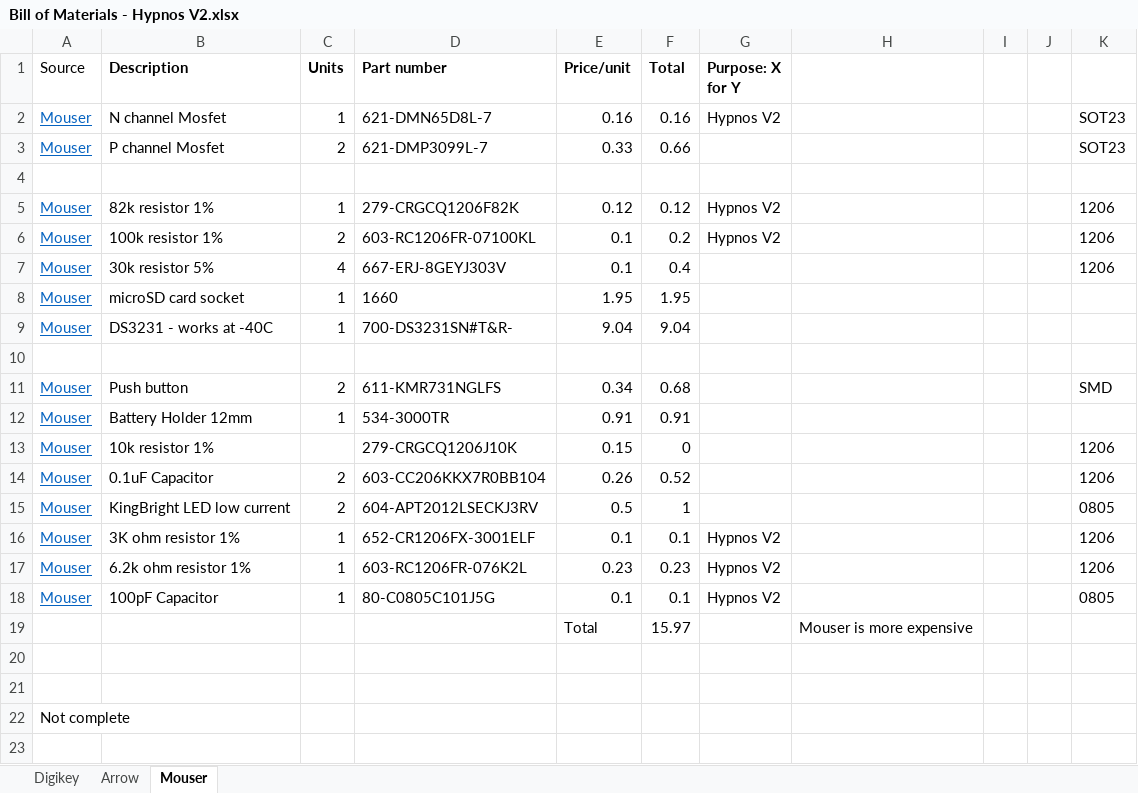
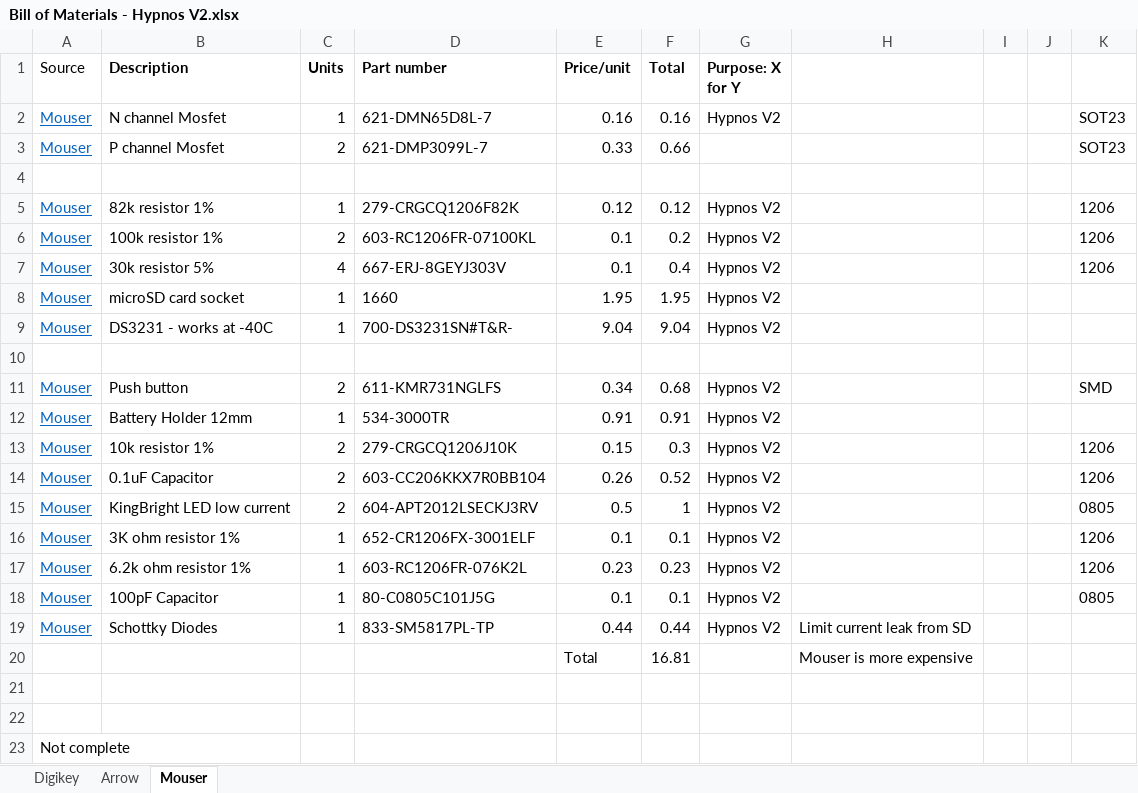
Before and after one commit to OPEnSLab-OSU/OPEnS-Hypnos, an Excel workbook: Hypnos/Bill of Materials - Hypnos V2.xlsx, sheet Mouser, drawn as a sheet; values as stored, in another font and other column widths than the file's, no borders; addresses are those after the commit; the diff names each change by its address in the sheet, - before the commit and + after, or states it on an @@ line.

Commit message:
Added Diode
Hardware fix for uSD card current leak. Added diode with low current leakage to prevent current from SPI pins going back to 3VRAIL.

```diff
--- a/Hypnos/Bill of Materials - Hypnos V2.xlsx (sheet Mouser)
+++ b/Hypnos/Bill of Materials - Hypnos V2.xlsx (sheet Mouser)
-G7:G9 (Purpose: X for Y): (empty)
+G7:G9 (Purpose: X for Y): Hypnos V2
-G11:G15 (Purpose: X for Y): (empty)
+G11:G15 (Purpose: X for Y): Hypnos V2
-C13 (Units): (empty)
+C13 (Units): 2
-F13 (Total): 0
+F13 (Total): 0.3
+row 19: Mouser | Schottky Diodes | 1 | 833-SM5817PL-TP | 0.44 | 0.44 | Hypnos V2 | Limit current leak from SD
-F20 (Total): 15.97
+F20 (Total): 16.81
```
Also changed, not shown: sheet Arrow, sheet Digikey, formulas that keep their value, 2 other files.
